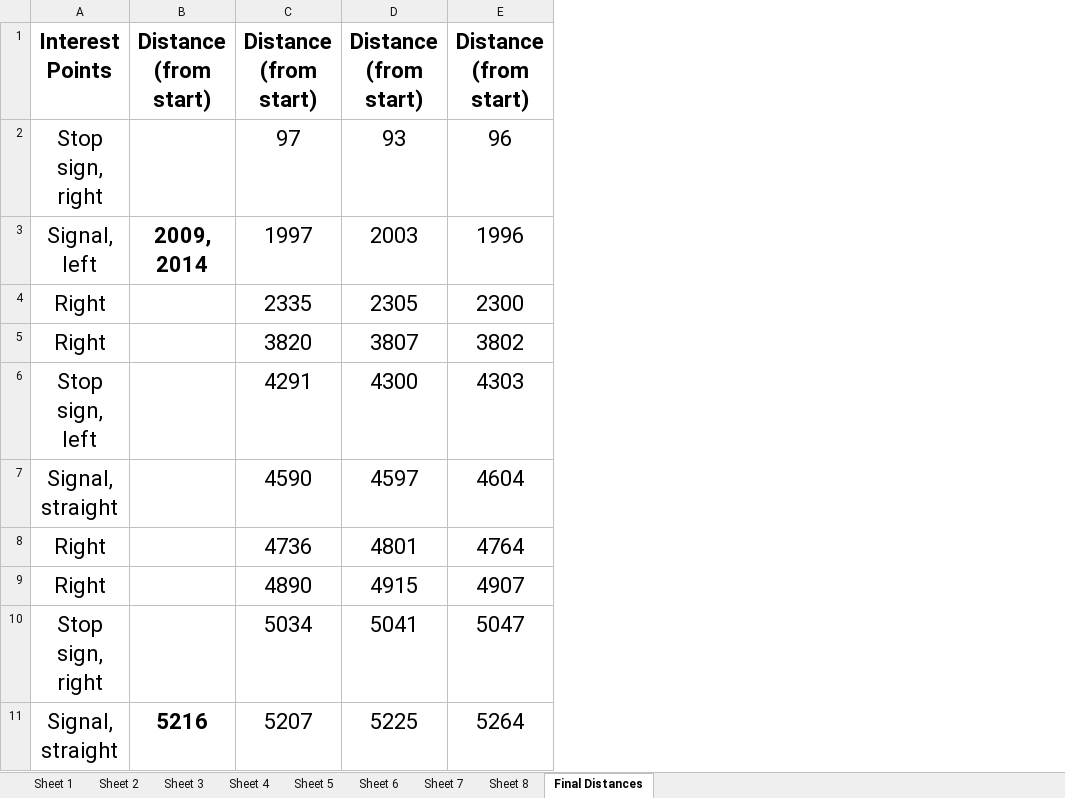
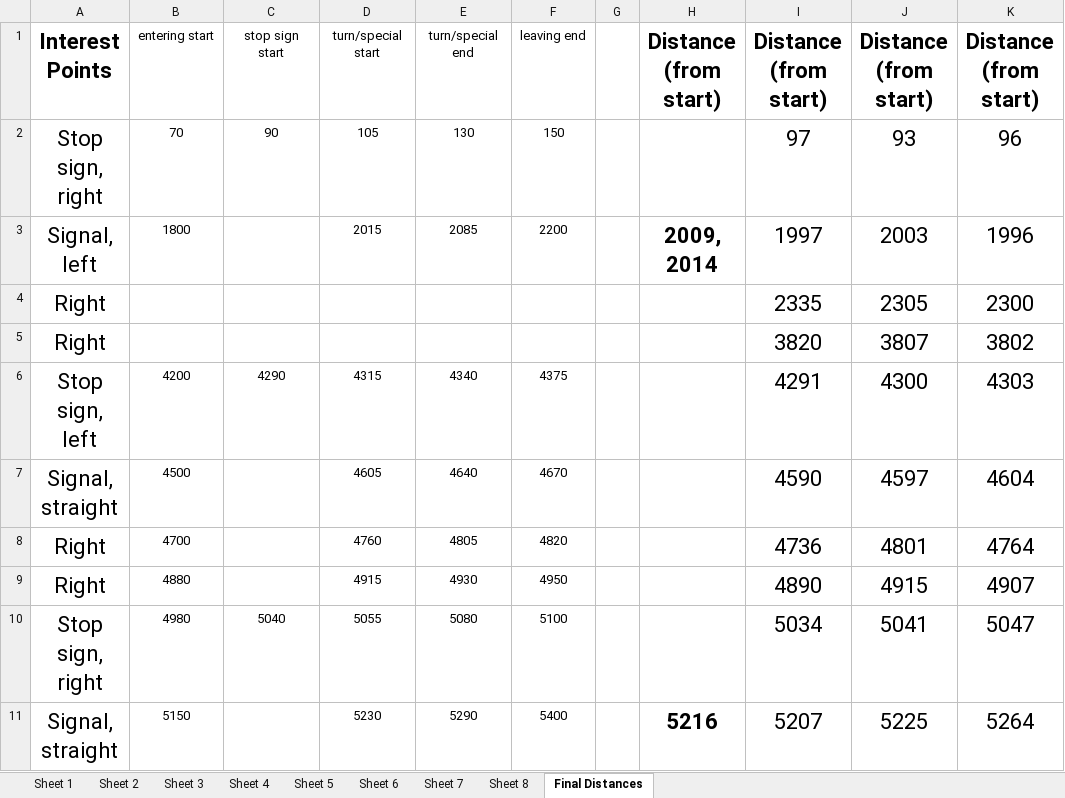
Before and after one commit to smashraf321/behavioral_profiling, an Excel workbook: Driving_Notes.xlsx, sheet Final Distances, drawn as a sheet; only a part is shown; values as stored, in another font and other column widths than the file's, no borders; the diff names each change by its address in the sheet, - before the commit and + after, or states it on an @@ line.

```diff
--- a/Driving_Notes.xlsx (sheet Final Distances)
+++ b/Driving_Notes.xlsx (sheet Final Distances)
+column B, rows 1-11: entering start | 70 | 1800 |  |  | 4200 | 4500 | 4700 | 4880 | 4980 | 5150
+column C, rows 1-10: stop sign start | 90 |  |  |  | 4290 |  |  |  | 5040
+column D, rows 1-11: turn/special start | 105 | 2015 |  |  | 4315 | 4605 | 4760 | 4915 | 5055 | 5230
+column E, rows 1-11: turn/special end | 130 | 2085 |  |  | 4340 | 4640 | 4805 | 4930 | 5080 | 5290
+column F, rows 1-11: leaving end | 150 | 2200 |  |  | 4375 | 4670 | 4820 | 4950 | 5100 | 5400
+column G, empty
```
Also changed, not shown: 20 other files.
